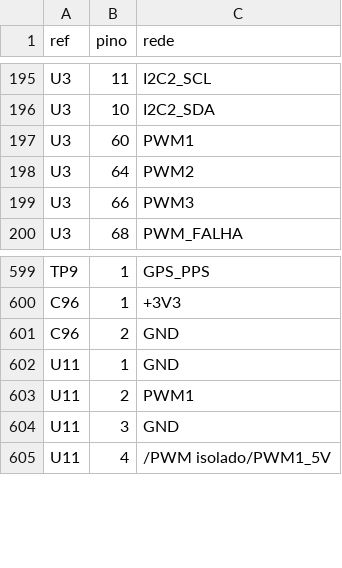
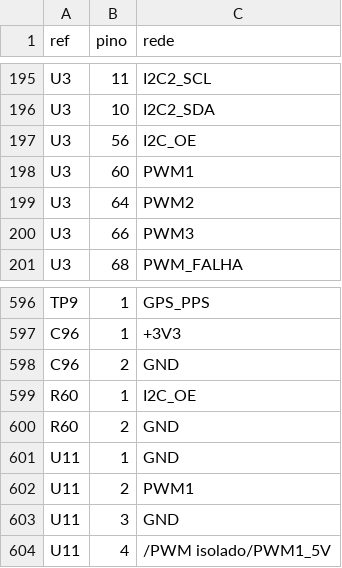
Before and after one commit to FranciscoLiquito19/LASET, a CSV file: hardware/gerador/ligacoes.csv, drawn as a sheet; only a part is shown, gaps mark what is left out; the diff covers the shown part only.

```diff
--- a/hardware/gerador/ligacoes.csv
+++ b/hardware/gerador/ligacoes.csv
@@ -196,2 +196,3 @@ U3;11;I2C2_SCL
 U3;10;I2C2_SDA
+U3;56;I2C_OE
 U3;60;PWM1
@@ -601,2 +598,4 @@ C96;1;+3V3
 C96;2;GND
+R60;1;I2C_OE
+R60;2;GND
 U11;1;GND
```
Also changed, not shown: 4 removed rows and 18 edited cells elsewhere in this file, hardware/bom/bom.csv, hardware/bom/precos.csv, 15 other files.
